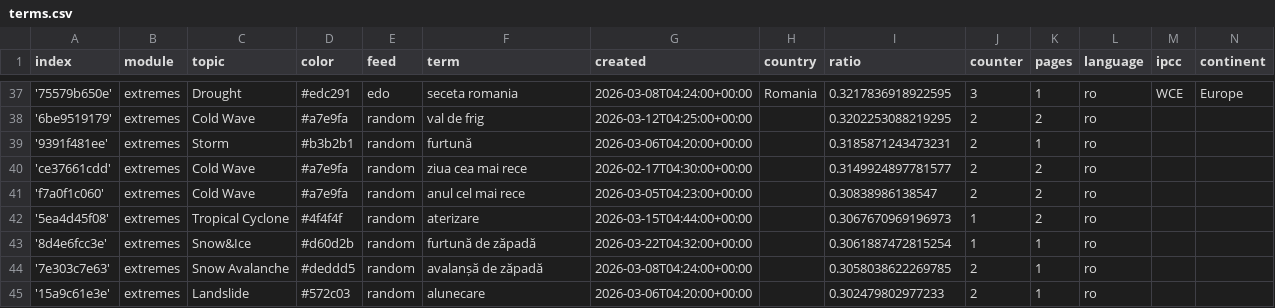
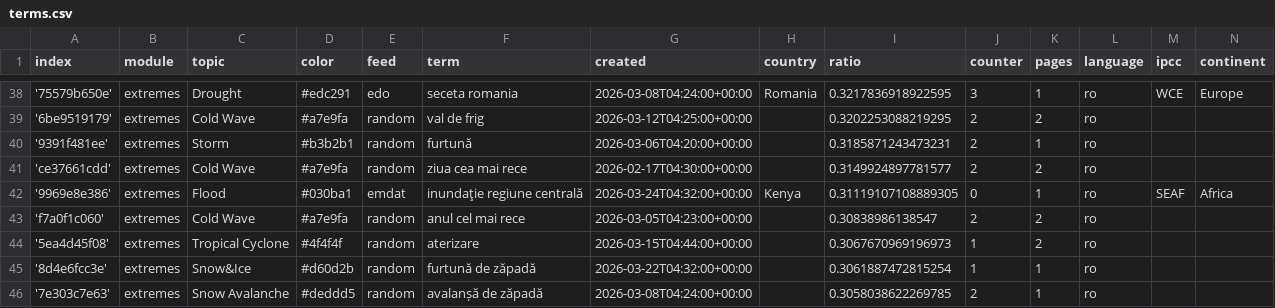
Before and after one commit to TinoH91news/romanianExtremes, a CSV file: terms.csv, drawn as a sheet; only a part is shown, gaps mark what is left out; the shorter side is filled out with more unchanged rows; the diff covers the shown part only.

Commit message:
Commit from GitHub Actions (import:0.0)

```diff
--- a/terms.csv
+++ b/terms.csv
@@ -40,2 +41,3 @@ index,module,topic,color,feed,term,created,country,ratio,counter,pages,language,
 'ce37661cdd',extremes,Cold Wave,#a7e9fa,random,ziua cea mai rece,2026-02-17T04:30:00+00:00,,0.3149924897781577,2,2,ro,,
+'9969e8e386',extremes,Flood,#030ba1,emdat,inundaţie regiune centrală,2026-03-24T04:32:00+00:00,Kenya,0.31119107108889305,0,1,ro,SEAF,Africa
 'f7a0f1c060',extremes,Cold Wave,#a7e9fa,random,anul cel mai rece,2026-03-05T04:23:00+00:00,,0.30838986138547,2,2,ro,,
```
Also changed, not shown: 4 added rows and 9 edited cells elsewhere in this file.
